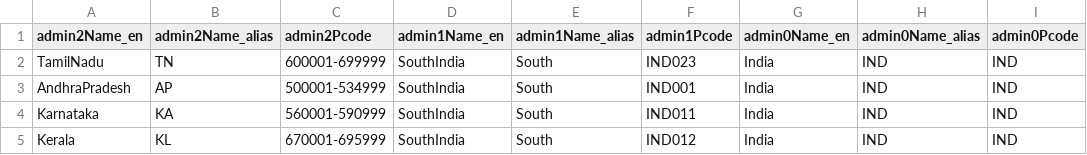
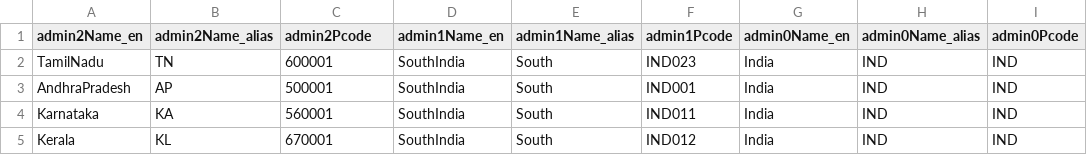
Before and after one commit to Aparnadeloitte/opencrvs-countryconfig-farajaland, a CSV file: src/data-seeding/locations/source/locations.csv, drawn as a sheet.

Commit message:
add the files

```diff
--- a/src/data-seeding/locations/source/locations.csv
+++ b/src/data-seeding/locations/source/locations.csv
@@ -1,5 +1,5 @@
 admin2Name_en,admin2Name_alias,admin2Pcode,admin1Name_en,admin1Name_alias,admin1Pcode,admin0Name_en,admin0Name_alias,admin0Pcode
-TamilNadu,TN,600001-699999,SouthIndia,South,IND023,India,IND,IND
-AndhraPradesh,AP,500001-534999,SouthIndia,South,IND001,India,IND,IND
-Karnataka,KA,560001-590999,SouthIndia,South,IND011,India,IND,IND
-Kerala,KL,670001-695999,SouthIndia,South,IND012,India,IND,IND
+TamilNadu,TN,600001,SouthIndia,South,IND023,India,IND,IND
+AndhraPradesh,AP,500001,SouthIndia,South,IND001,India,IND,IND
+Karnataka,KA,560001,SouthIndia,South,IND011,India,IND,IND
+Kerala,KL,670001,SouthIndia,South,IND012,India,IND,IND
```
